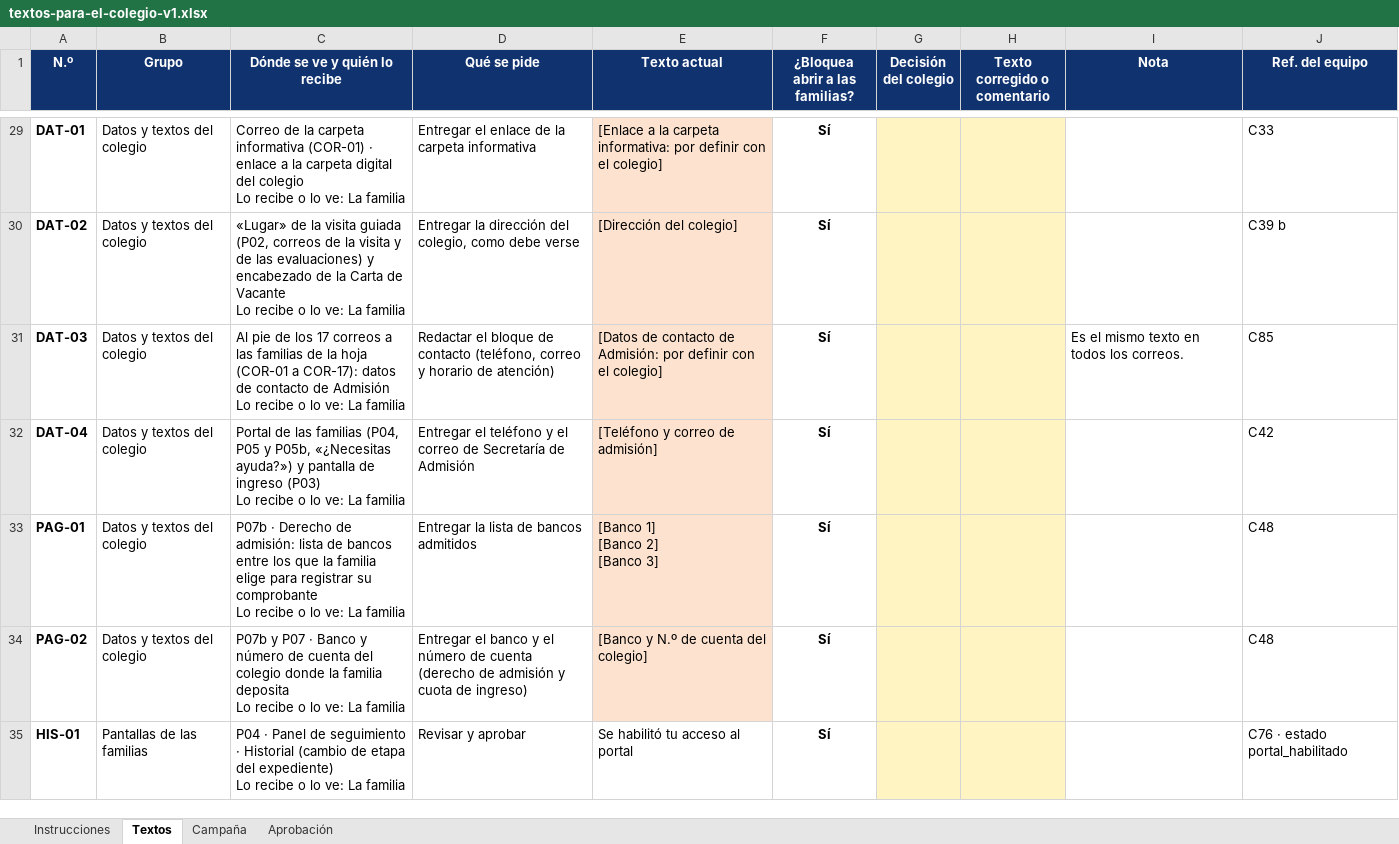
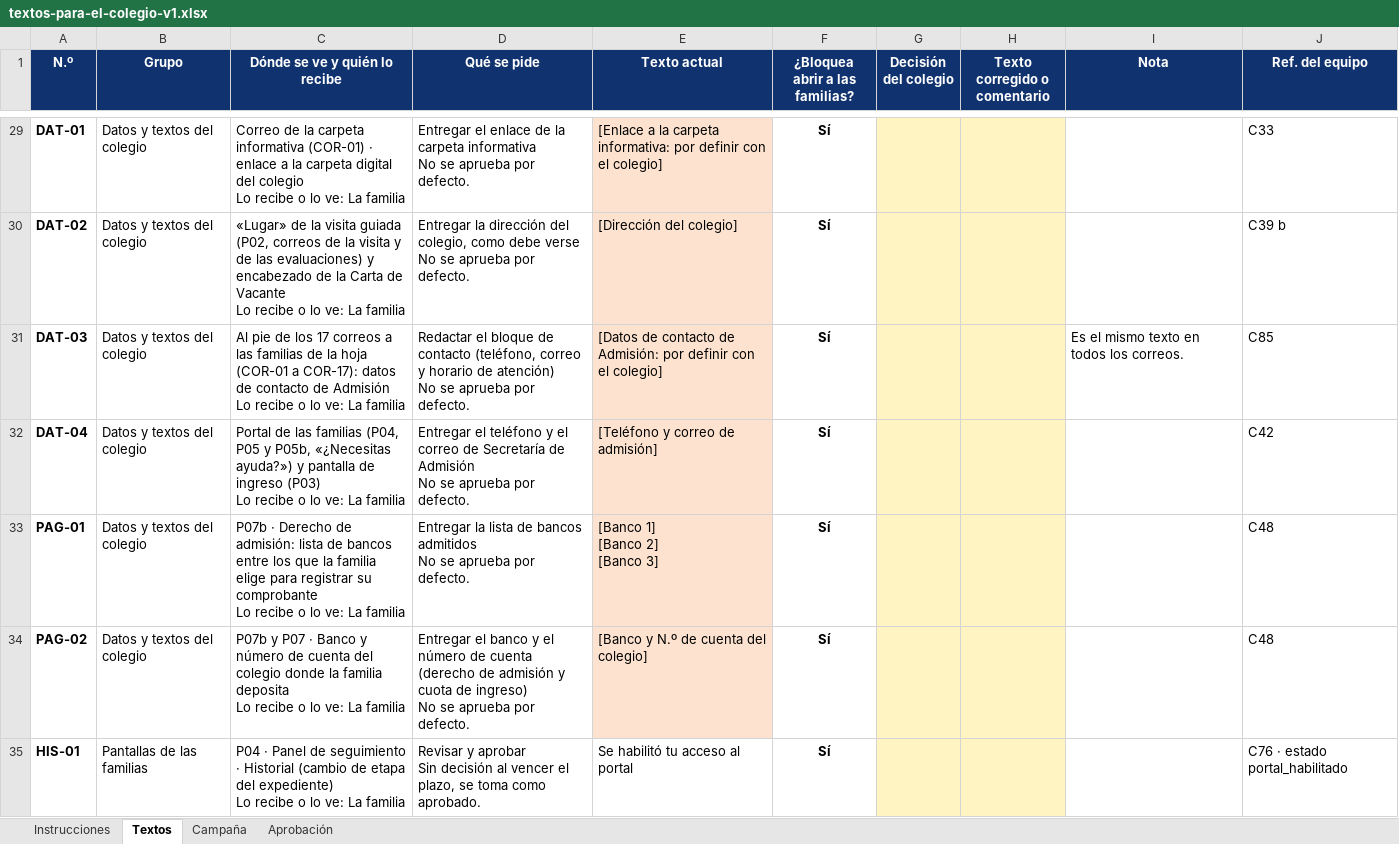
Before and after one commit to winstonleon/CIL_TP1, an Excel workbook: docs/colegio/textos-para-el-colegio-v1.xlsx, sheet Textos, drawn as a sheet; only a part is shown, gaps mark what is left out; values as stored, in another font and other column widths than the file's, no borders; ↵ is a line break in a cell; the diff covers the shown part only; the diff names each change by its address in the sheet, - before the commit and + after, or states it on an @@ line.

Commit message:
docs(colegio): version 1 del documento con el plazo hasta el 20/11/2026 y la regla de aprobacion por defecto, aun sin enviar (huella 7e666a53, codigo bfdaa25)

```diff
--- a/docs/colegio/textos-para-el-colegio-v1.xlsx (sheet Textos)
+++ b/docs/colegio/textos-para-el-colegio-v1.xlsx (sheet Textos)
-D29 (Qué se pide): …carpeta informativa
+D29 (Qué se pide): …carpeta informativa ↵ No se aprueba por defecto.
-D30 (Qué se pide): …debe verse
+D30 (Qué se pide): …debe verse ↵ No se aprueba por defecto.
-D31 (Qué se pide): …de atención)
+D31 (Qué se pide): …de atención) ↵ No se aprueba por defecto.
-D32 (Qué se pide): …de Admisión
+D32 (Qué se pide): …de Admisión ↵ No se aprueba por defecto.
-D33 (Qué se pide): …bancos admitidos
+D33 (Qué se pide): …bancos admitidos ↵ No se aprueba por defecto.
-D34 (Qué se pide): …de ingreso)
+D34 (Qué se pide): …de ingreso) ↵ No se aprueba por defecto.
-D35 (Qué se pide): Revisar y aprobar
+D35 (Qué se pide): Revisar y aprobar ↵ Sin decisión al vencer el plazo, se toma como aprobado.
```
Also changed, not shown: 111 edited cells and cell formats elsewhere in this sheet, sheet Aprobación, sheet Instrucciones.
